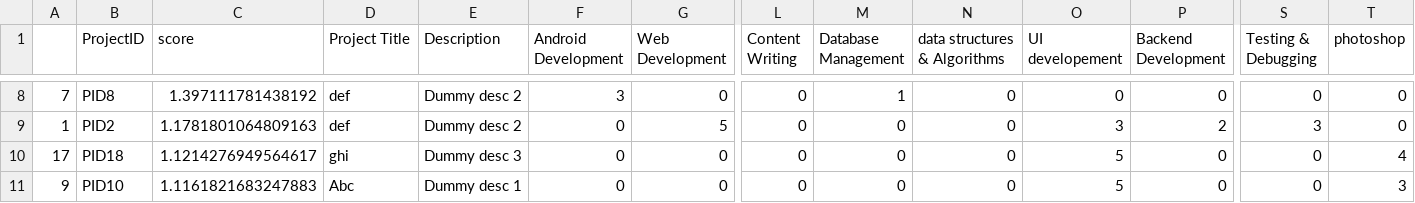
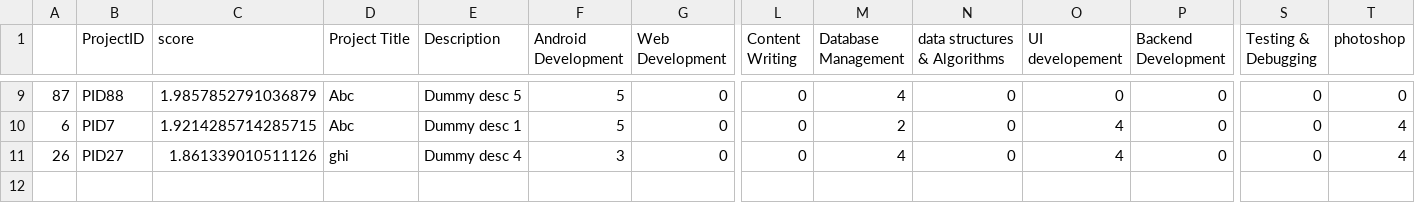
Before and after one commit to ShreyaPrasad1209/Collaboration, a CSV file: output1.csv, drawn as a sheet; only a part is shown, gaps mark what is left out; removed rows and columns are numbered as before the commit, all else as after; rows hold the shown columns only; the diff covers the shown part only; the diff names each change by its address in the sheet, - before the commit and + after, or states it on an @@ line.

```diff
--- a/output1.csv
+++ b/output1.csv
-A9: 7
+A9: 87
-B9 (ProjectID): PID8
+B9 (ProjectID): PID88
-C9 (score): 1.397111781438192
+C9 (score): 1.9857852791036879
-D9 (Project Title): def
+D9 (Project Title): Abc
-E9 (Description): Dummy desc 2
+E9 (Description): Dummy desc 5
-F9 (Android Development): 3
+F9 (Android Development): 5
-M9 (Database Management): 1
+M9 (Database Management): 4
-row 9: 1 | PID2 | 1.1781801064809163 | def | Dummy desc 2 | 0 | 5 | 0 | 0 | 0 | 3 | 2 | 3 | 0
-A10: 17
+A10: 6
-B10 (ProjectID): PID18
+B10 (ProjectID): PID7
-C10 (score): 1.1214276949564617
+C10 (score): 1.9214285714285715
-D10 (Project Title): ghi
+D10 (Project Title): Abc
-E10 (Description): Dummy desc 3
+E10 (Description): Dummy desc 1
-F10 (Android Development): 0
+F10 (Android Development): 5
-M10 (Database Management): 0
+M10 (Database Management): 2
-O10:O11 (UI developement): 5
+O10:O11 (UI developement): 4
-A11: 9
+A11: 26
-B11 (ProjectID): PID10
+B11 (ProjectID): PID27
-C11 (score): 1.1161821683247883
+C11 (score): 1.861339010511126
-D11 (Project Title): Abc
+D11 (Project Title): ghi
-E11 (Description): Dummy desc 1
+E11 (Description): Dummy desc 4
-F11 (Android Development): 0
+F11 (Android Development): 3
-M11 (Database Management): 0
+M11 (Database Management): 4
-T11 (photoshop): 3
+T11 (photoshop): 4
```
Also changed, not shown: 3 added rows, 2 removed rows and 22 edited cells elsewhere in this file, output2.csv, output3.csv, 3 other files.
